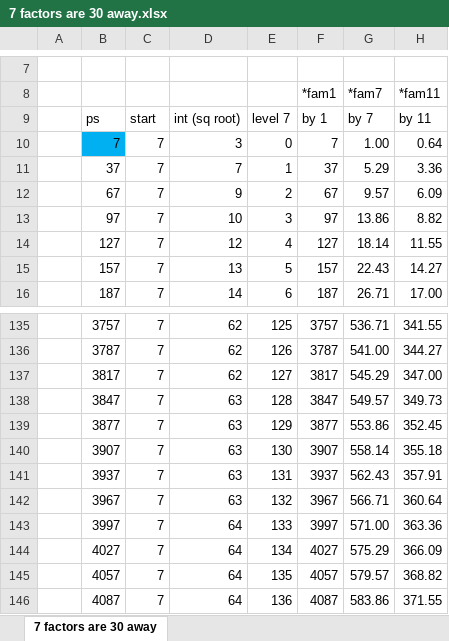
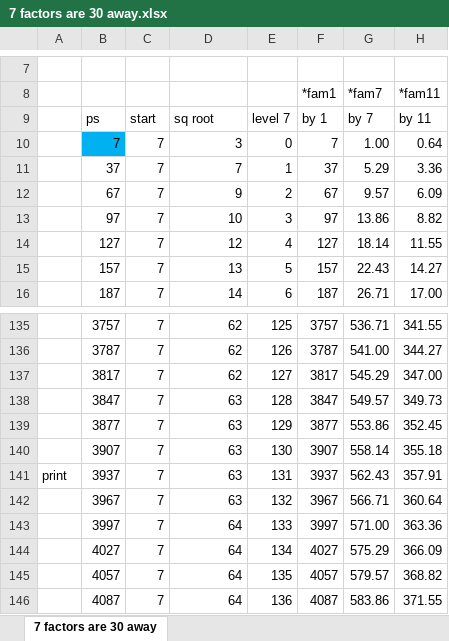
Before and after one commit to cashfields/TioCash, an Excel workbook: 99_just_another_30/7 factors are 30 away.xlsx, sheet 7 factors are 30 away, drawn as a sheet; only a part is shown, gaps mark what is left out; values as stored, in another font and other column widths than the file's, no borders; conditional formats not drawn; the diff names each change by its address in the sheet, - before the commit and + after, or states it on an @@ line.

Commit message:
just 30 away

```diff
--- a/99_just_another_30/7 factors are 30 away.xlsx (sheet 7 factors are 30 away)
+++ b/99_just_another_30/7 factors are 30 away.xlsx (sheet 7 factors are 30 away)
-D9: int (sq root)
+D9: sq root
-A141: (empty)
+A141: print
```
Also changed, not shown: 1 other file.
